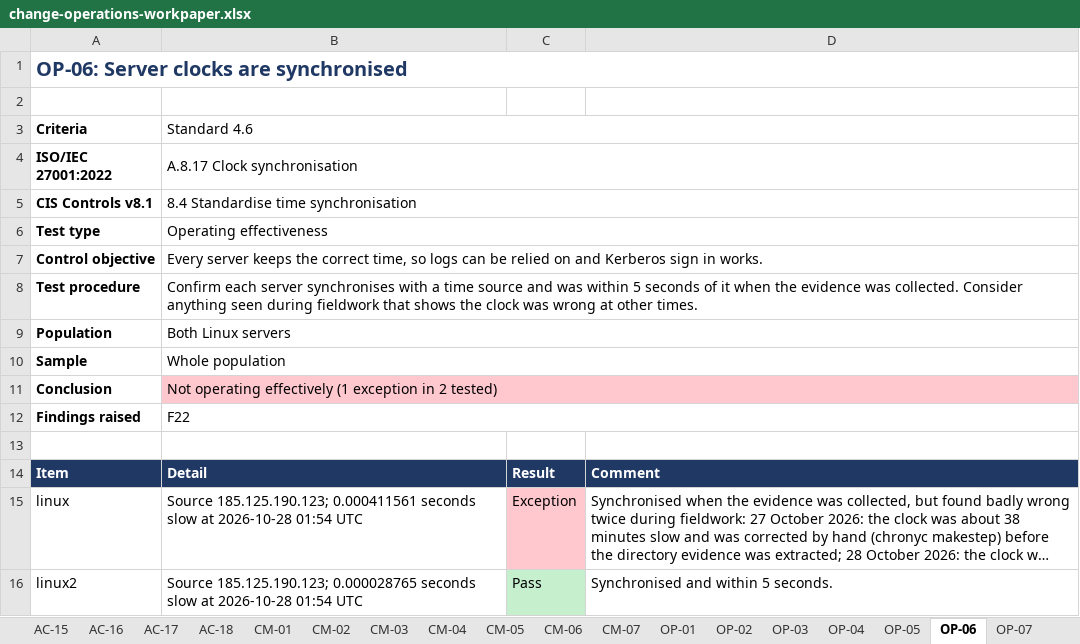
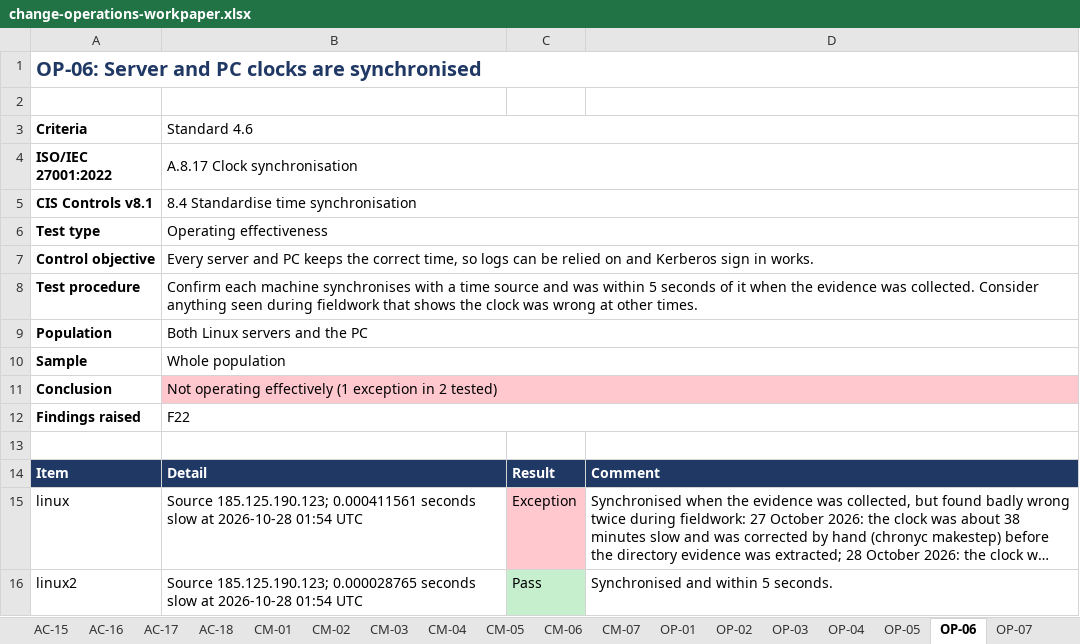
Before and after one commit to Deepak-Varikuppala/itgc-review-lab, an Excel workbook: workpapers/change-operations-workpaper.xlsx, sheet OP-06, drawn as a sheet; long unchanged cells end in …; values as stored, in another font and other column widths than the file's, no borders; the diff names each change by its address in the sheet, - before the commit and + after, or states it on an @@ line.

```diff
--- a/workpapers/change-operations-workpaper.xlsx (sheet OP-06)
+++ b/workpapers/change-operations-workpaper.xlsx (sheet OP-06)
-A1 (Criteria): OP-06: Server clocks are synchronised
+A1 (Criteria): OP-06: Server and PC clocks are synchronised
-B7 (Standard 4.6): Every server keeps the…
+B7 (Standard 4.6): Every server and PC keeps the…
-B8 (Standard 4.6): Confirm each server synchronises with…
+B8 (Standard 4.6): Confirm each machine synchronises with…
-B9 (Standard 4.6): Both Linux servers
+B9 (Standard 4.6): Both Linux servers and the PC
```
Also changed, not shown: sheet Summary, sheet AC-16, sheet AC-15, sheet OP-07, sheet Cover, 3 other files.
